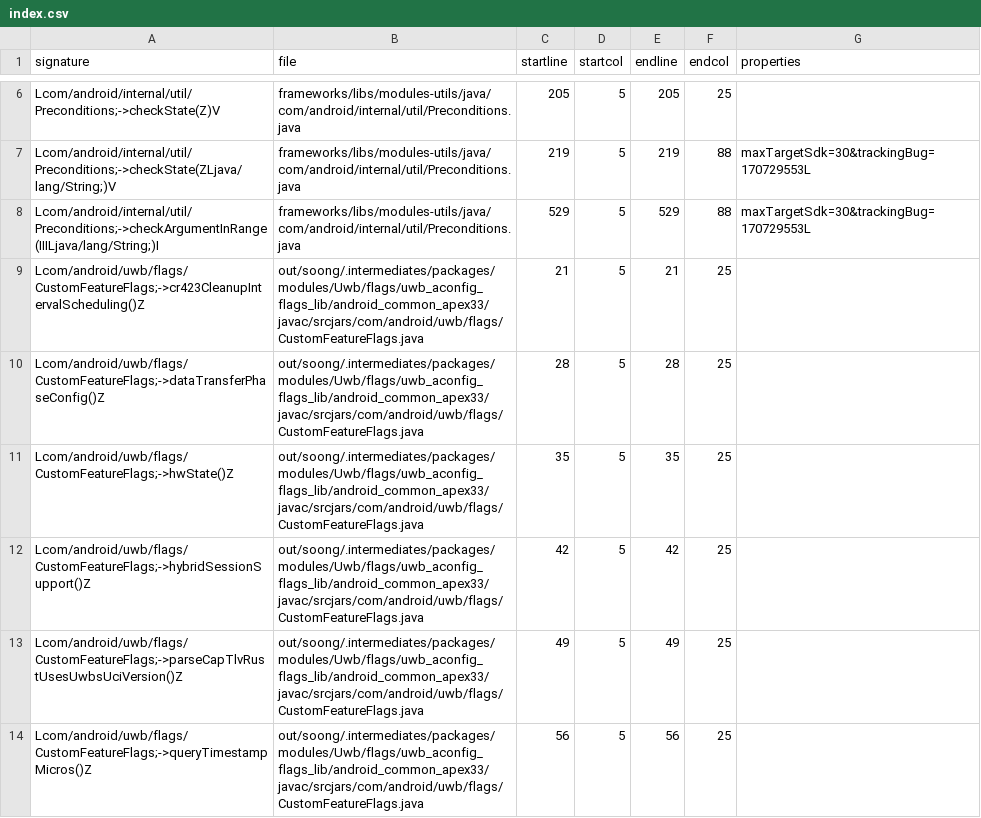
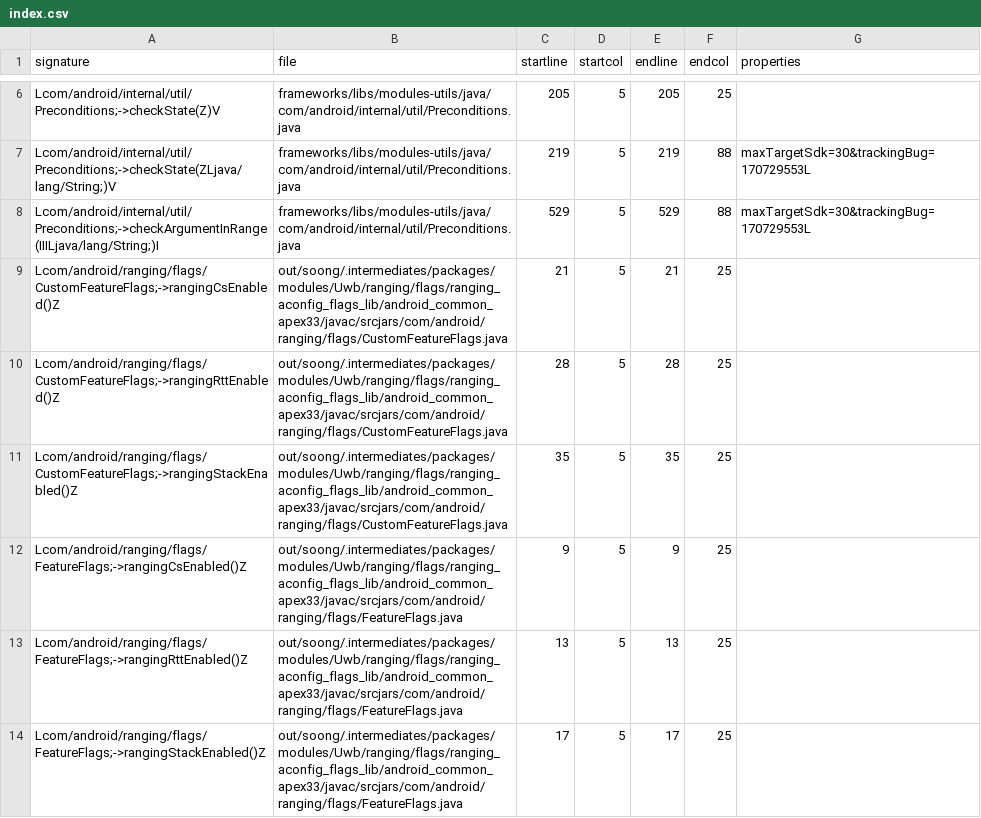
Before and after one commit to CodeLinaro-mirror/la_platform_prebuilts_module_sdk_Uwb, a CSV file: current/hiddenapi/index.csv, drawn as a sheet; only a part is shown, gaps mark what is left out; the shorter side is filled out with more unchanged rows; the diff covers the shown part only.

Commit message:
Update Uwb SDK to train 12929655
Compatible module: UwbPrebuilt
Package: com.google.android.uwb
Version: 360102400
Package: com.google.android.go.uwb
Version: 360102400

Bug: 390001119
Change-Id: Icca2ae292d8e4da2625552ef4c42e92ca116f2ea

```diff
--- a/current/hiddenapi/index.csv
+++ b/current/hiddenapi/index.csv
@@ -8 +8,7 @@ Lcom/android/internal/util/Preconditions;->checkState(ZLjava/lang/String;)V,fram
 Lcom/android/internal/util/Preconditions;->checkArgumentInRange(IIILjava/lang/String;)I,frameworks/libs/modules-utils/java/com/android/internal/util/Preconditions.java,529,5,529,88,maxTargetSdk=30&trackingBug=170729553L
+Lcom/android/ranging/flags/CustomFeatureFlags;->rangingCsEnabled()Z,out/soong/.intermediates/packages/modules/Uwb/ranging/flags/ranging_aconfig_flags_lib/android_common_apex33/javac/srcjars/com/android/ranging/flags/CustomFeatureFlags.java,21,5,21,25,
+Lcom/android/ranging/flags/CustomFeatureFlags;->rangingRttEnabled()Z,out/soong/.intermediates/packages/modules/Uwb/ranging/flags/ranging_aconfig_flags_lib/android_common_apex33/javac/srcjars/com/android/ranging/flags/CustomFeatureFlags.java,28,5,28,25,
+Lcom/android/ranging/flags/CustomFeatureFlags;->rangingStackEnabled()Z,out/soong/.intermediates/packages/modules/Uwb/ranging/flags/ranging_aconfig_flags_lib/android_common_apex33/javac/srcjars/com/android/ranging/flags/CustomFeatureFlags.java,35,5,35,25,
+Lcom/android/ranging/flags/FeatureFlags;->rangingCsEnabled()Z,out/soong/.intermediates/packages/modules/Uwb/ranging/flags/ranging_aconfig_flags_lib/android_common_apex33/javac/srcjars/com/android/ranging/flags/FeatureFlags.java,9,5,9,25,
+Lcom/android/ranging/flags/FeatureFlags;->rangingRttEnabled()Z,out/soong/.intermediates/packages/modules/Uwb/ranging/flags/ranging_aconfig_flags_lib/android_common_apex33/javac/srcjars/com/android/ranging/flags/FeatureFlags.java,13,5,13,25,
+Lcom/android/ranging/flags/FeatureFlags;->rangingStackEnabled()Z,out/soong/.intermediates/packages/modules/Uwb/ranging/flags/ranging_aconfig_flags_lib/android_common_apex33/javac/srcjars/com/android/ranging/flags/FeatureFlags.java,17,5,17,25,
```
Also changed, not shown: 6 added rows elsewhere in this file, current/hiddenapi/signature-patterns.csv, 20 other files.
